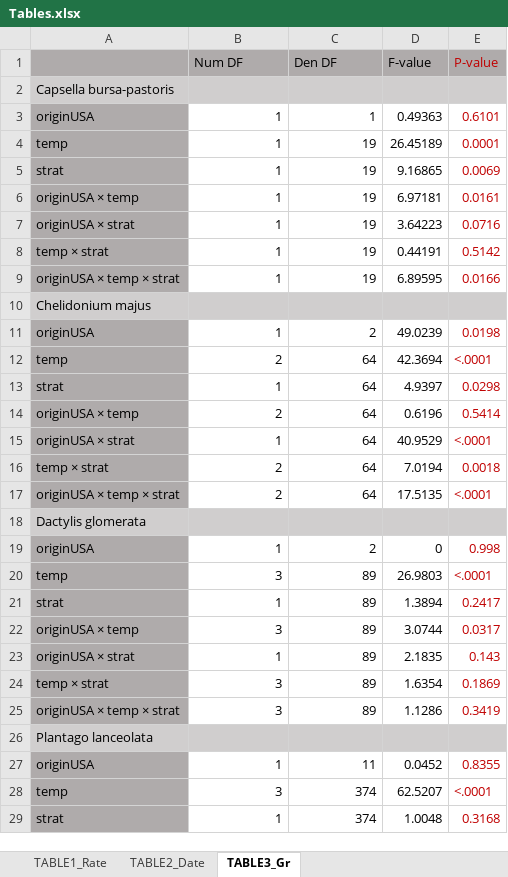
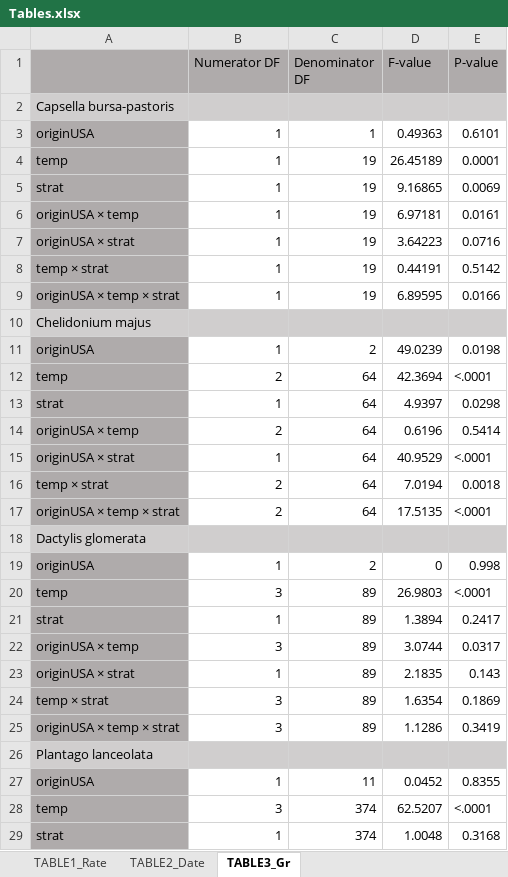
Before and after one commit to lizzieinvancouver/ospree, an Excel workbook: Tables.xlsx, sheet TABLE3_Gr, drawn as a sheet; only a part is shown; values as stored, in another font and other column widths than the file's, no borders; conditional formats not drawn; the diff covers the shown part only; the diff names each change by its address in the sheet, - before the commit and + after, or states it on an @@ line.

```diff
--- a/Tables.xlsx (sheet TABLE3_Gr)
+++ b/Tables.xlsx (sheet TABLE3_Gr)
-B1: Num DF
+B1: Numerator DF
-C1: Den DF
+C1: Denominator DF
-E1 text colour: #C00000
+E1 text colour: black
-E3:E9 text colour: #C00000
+E3:E9 text colour: black
-E11:E17 text colour: #C00000
+E11:E17 text colour: black
-E19:E25 text colour: #C00000
+E19:E25 text colour: black
-E27:E29 text colour: #C00000
+E27:E29 text colour: black
```
Also changed, not shown: cell formats elsewhere in this sheet, sheet TABLE2_Date, sheet TABLE1_Rate, 6 other files.
